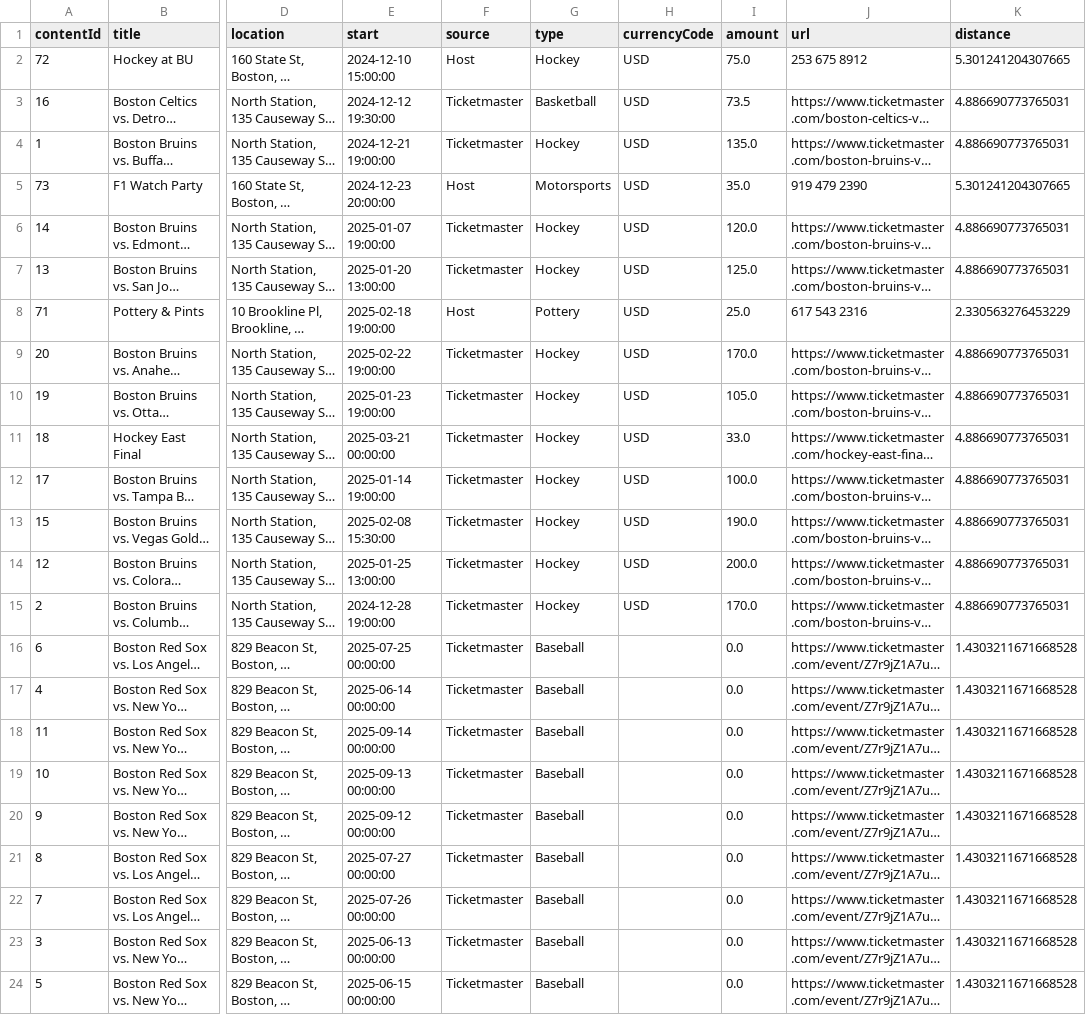
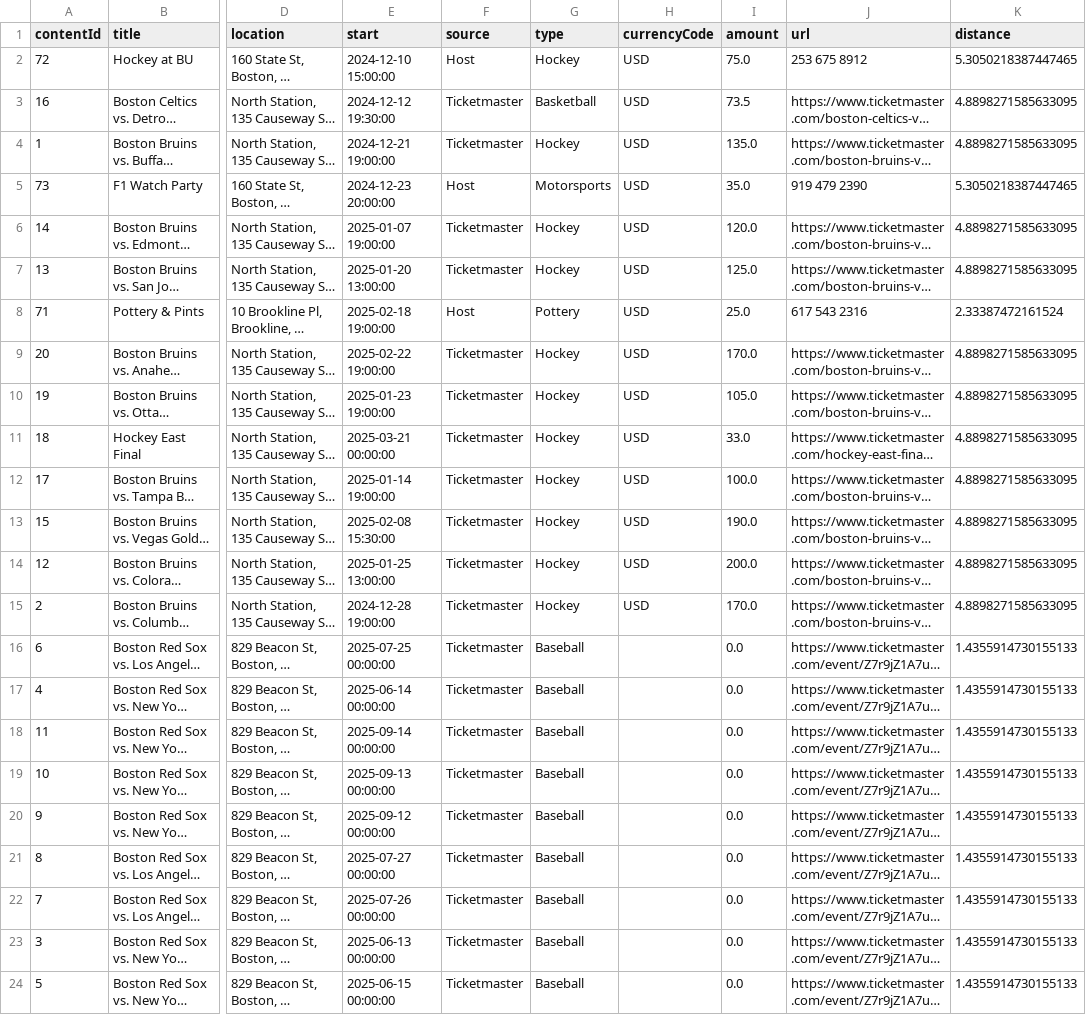
Before and after one commit to rayfould/Ventaura, a CSV file: backend/ventaura_backend/CsvFiles/21.csv, drawn as a sheet; only a part is shown, gaps mark what is left out; long unchanged cells end in …; the diff names each change by its address in the sheet, - before the commit and + after, or states it on an @@ line.

```diff
--- a/backend/ventaura_backend/CsvFiles/21.csv
+++ b/backend/ventaura_backend/CsvFiles/21.csv
-K2 (distance): 5.301241204307665
+K2 (distance): 5.3050218387447465
-K3:K4 (distance): 4.886690773765031
+K3:K4 (distance): 4.8898271585633095
-K5 (distance): 5.301241204307665
+K5 (distance): 5.3050218387447465
-K6:K7 (distance): 4.886690773765031
+K6:K7 (distance): 4.8898271585633095
-K8 (distance): 2.330563276453229
+K8 (distance): 2.33387472161524
-K9:K15 (distance): 4.886690773765031
+K9:K15 (distance): 4.8898271585633095
-K16:K24 (distance): 1.4303211671668528
+K16:K24 (distance): 1.4355914730155133
```
Also changed, not shown: 10 other files.
